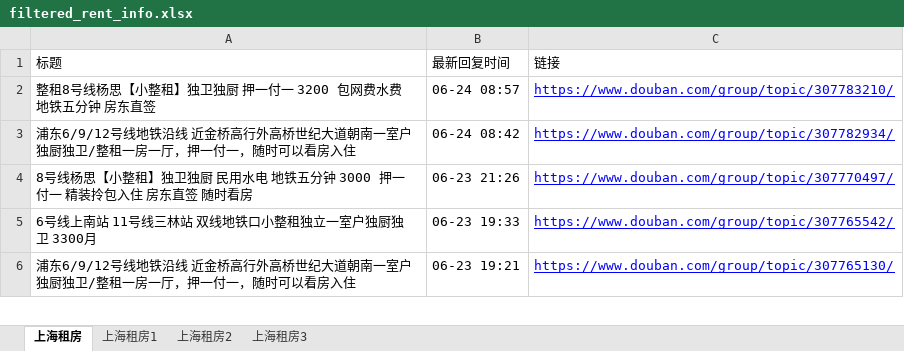
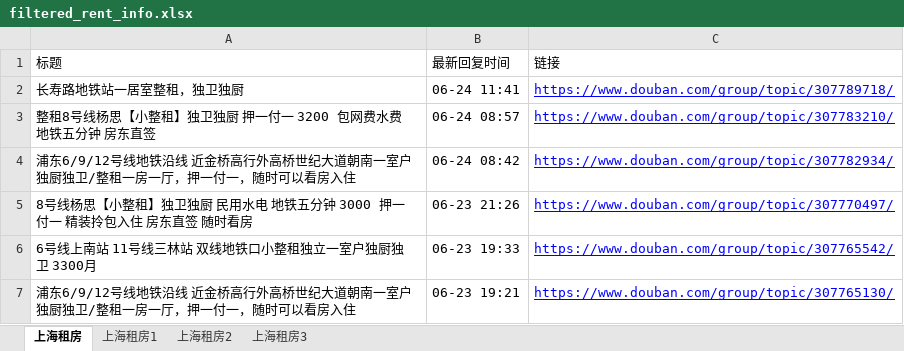
Before and after one commit to RyanShi0118/rent-info-crawler, an Excel workbook: filtered_rent_info.xlsx, sheet 上海租房, drawn as a sheet; only a part is shown; values as stored, in another font and other column widths than the file's, no borders; the diff names each change by its address in the sheet, - before the commit and + after, or states it on an @@ line.

```diff
--- a/filtered_rent_info.xlsx (sheet 上海租房)
+++ b/filtered_rent_info.xlsx (sheet 上海租房)
+row 2: 长寿路地铁站一居室整租，独卫独厨 | 06-24 11:41 | https://www.douban.com/group/topic/307789718/
```
Also changed, not shown: douban_rent_info.xlsx, 1 other file.
